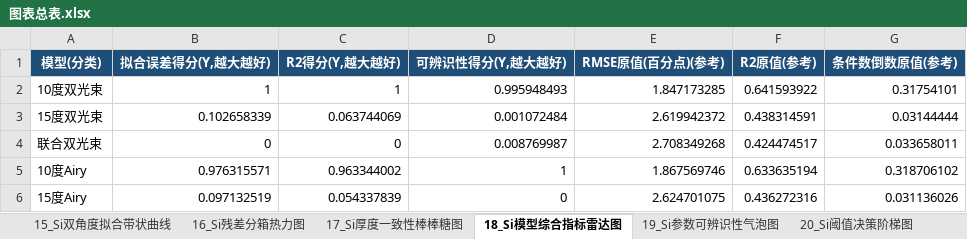
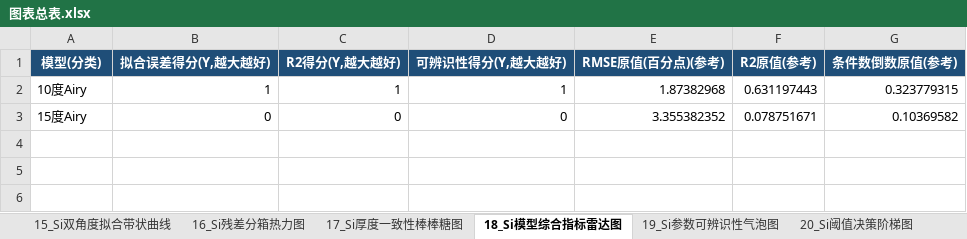
Before and after one commit to Solstica/Scrimmage2_open, an Excel workbook: modules/40_q3/figures/editable/origin_templates/data/图表总表.xlsx, sheet 18_Si模型综合指标雷达图, drawn as a sheet; values as stored, in another font and other column widths than the file's, no borders; removed rows and columns are numbered as before the commit, all else as after; the diff names each change by its address in the sheet, - before the commit and + after, or states it on an @@ line.

```diff
--- a/modules/40_q3/figures/editable/origin_templates/data/图表总表.xlsx (sheet 18_Si模型综合指标雷达图)
+++ b/modules/40_q3/figures/editable/origin_templates/data/图表总表.xlsx (sheet 18_Si模型综合指标雷达图)
-row 2: 10度双光束 | 1 | 1 | 0.995948493 | 1.847173285 | 0.641593922 | 0.31754101
-row 3: 15度双光束 | 0.102658339 | 0.063744069 | 0.001072484 | 2.619942372 | 0.438314591 | 0.03144444
-row 4: 联合双光束 | 0 | 0 | 0.008769987 | 2.708349268 | 0.424474517 | 0.033658011
-B2 (拟合误差得分(Y,越大越好)): 0.976315571
+B2 (拟合误差得分(Y,越大越好)): 1
-C2 (R2得分(Y,越大越好)): 0.963344002
+C2 (R2得分(Y,越大越好)): 1
-E2 (RMSE原值(百分点)(参考)): 1.867569746
+E2 (RMSE原值(百分点)(参考)): 1.87382968
-F2 (R2原值(参考)): 0.633635194
+F2 (R2原值(参考)): 0.631197443
-G2 (条件数倒数原值(参考)): 0.318706102
+G2 (条件数倒数原值(参考)): 0.323779315
-B3 (拟合误差得分(Y,越大越好)): 0.097132519
+B3 (拟合误差得分(Y,越大越好)): 0
-C3 (R2得分(Y,越大越好)): 0.054337839
+C3 (R2得分(Y,越大越好)): 0
-E3 (RMSE原值(百分点)(参考)): 2.624701075
+E3 (RMSE原值(百分点)(参考)): 3.355382352
-F3 (R2原值(参考)): 0.436272316
+F3 (R2原值(参考)): 0.078751671
-G3 (条件数倒数原值(参考)): 0.031136026
+G3 (条件数倒数原值(参考)): 0.10369582
```
Also changed, not shown: sheet 15_Si双角度拟合带状曲线, sheet 22_Si拟合残差箱线图, sheet 21_SiC第三束强度比对数曲线, sheet 23_Si多初值局部盆地气泡图, sheet 16_Si残差分箱热力图, sheet 17_Si厚度一致性棒棒糖图, 3 more sheets, modules/40_q3/figures/editable/origin_templates/data/01_SiC回溯双光束与Airy.xlsx, modules/40_q3/figures/editable/origin_templates/data/02_Si单角度双光束与Airy.xlsx, 31 other files.
